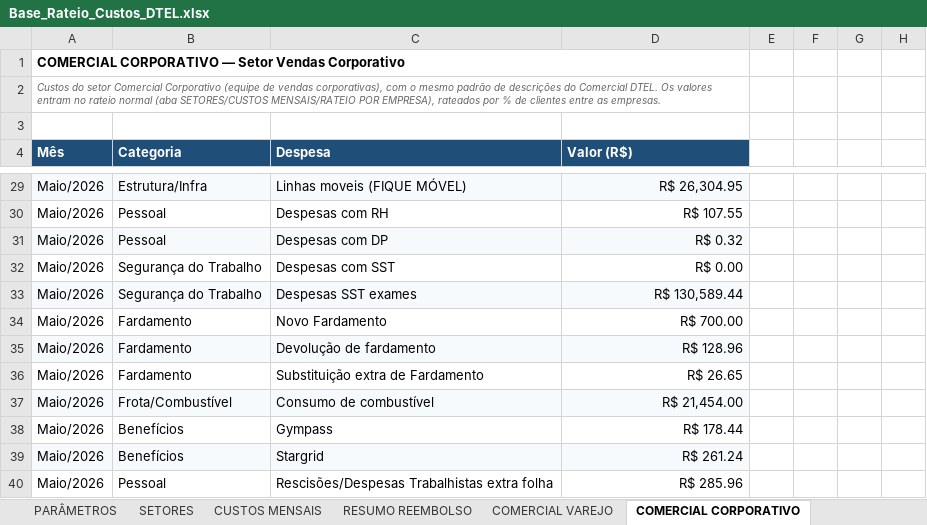
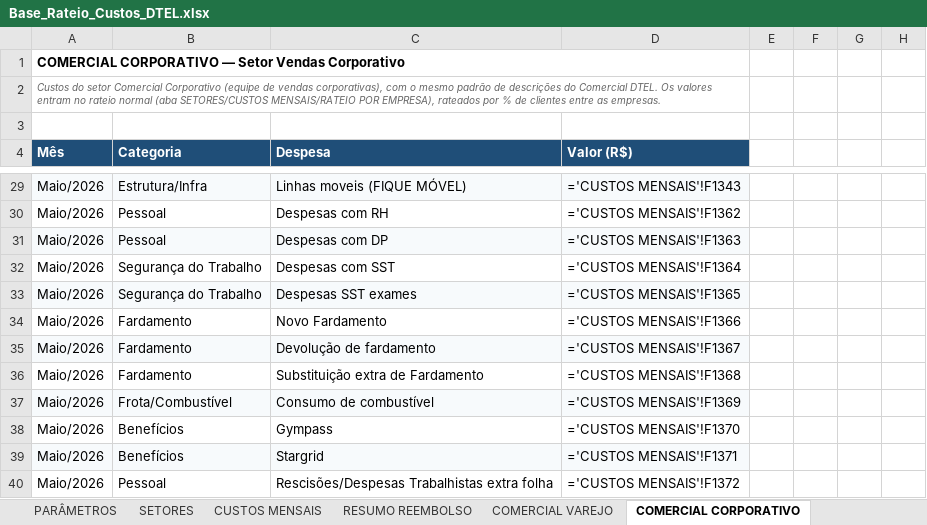
Before and after one commit to Deboradtelelecom/Base-dos-setores, an Excel workbook: dados-mensais/Base_Rateio_Custos_DTEL.xlsx, sheet COMERCIAL CORPORATIVO, drawn as a sheet; only a part is shown, gaps mark what is left out; values as stored, in another font and other column widths than the file's, no borders; formulas without a stored value are shown as written; the diff covers the shown part only; the diff names each change by its address in the sheet, - before the commit and + after, or states it on an @@ line.

```diff
--- a/dados-mensais/Base_Rateio_Custos_DTEL.xlsx (sheet COMERCIAL CORPORATIVO)
+++ b/dados-mensais/Base_Rateio_Custos_DTEL.xlsx (sheet COMERCIAL CORPORATIVO)
-D29 (Valor (R$)): R$ 26,304.95
+D29 (Valor (R$)): ='CUSTOS MENSAIS'!F1343
-D30 (Valor (R$)): R$ 107.55
+D30 (Valor (R$)): ='CUSTOS MENSAIS'!F1362
-D31 (Valor (R$)): R$ 0.32
+D31 (Valor (R$)): ='CUSTOS MENSAIS'!F1363
-D32 (Valor (R$)): R$ 0.00
+D32 (Valor (R$)): ='CUSTOS MENSAIS'!F1364
-D33 (Valor (R$)): R$ 130,589.44
+D33 (Valor (R$)): ='CUSTOS MENSAIS'!F1365
-D34 (Valor (R$)): R$ 700.00
+D34 (Valor (R$)): ='CUSTOS MENSAIS'!F1366
-D35 (Valor (R$)): R$ 128.96
+D35 (Valor (R$)): ='CUSTOS MENSAIS'!F1367
-D36 (Valor (R$)): R$ 26.65
+D36 (Valor (R$)): ='CUSTOS MENSAIS'!F1368
-D37 (Valor (R$)): R$ 21,454.00
+D37 (Valor (R$)): ='CUSTOS MENSAIS'!F1369
-D38 (Valor (R$)): R$ 178.44
+D38 (Valor (R$)): ='CUSTOS MENSAIS'!F1370
-D39 (Valor (R$)): R$ 261.24
+D39 (Valor (R$)): ='CUSTOS MENSAIS'!F1371
-D40 (Valor (R$)): R$ 285.96
+D40 (Valor (R$)): ='CUSTOS MENSAIS'!F1372
```
Also changed, not shown: 1 added row, 1 removed row and 50 edited cells elsewhere in this sheet, sheet CUSTOS MENSAIS, sheet PARÂMETROS, sheet SETORES, sheet RESUMO REEMBOLSO, sheet COMERCIAL VAREJO, hidden cells, charts or pictures, 1 other file.
